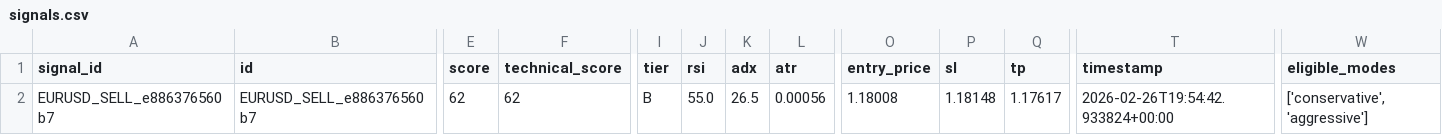
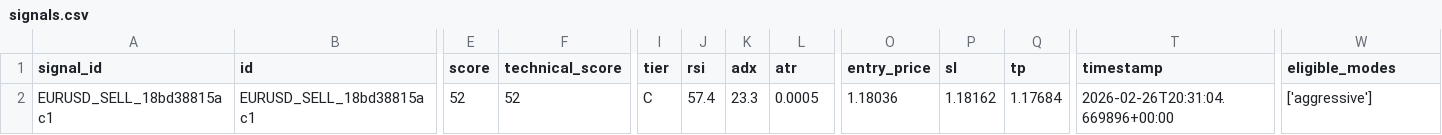
Before and after one commit to rahim-dotAI/forex-ai-models, a CSV file: signals.csv, drawn as a sheet; only a part is shown, gaps mark what is left out; the diff covers the shown part only; the diff names each change by its address in the sheet, - before the commit and + after, or states it on an @@ line.

```diff
--- a/signals.csv
+++ b/signals.csv
-A2 (signal_id): EURUSD_SELL_e886376560b7
+A2 (signal_id): EURUSD_SELL_18bd38815ac1
-B2 (id): EURUSD_SELL_e886376560b7
+B2 (id): EURUSD_SELL_18bd38815ac1
-E2 (score): 62
+E2 (score): 52
-F2 (technical_score): 62
+F2 (technical_score): 52
-I2 (tier): B
+I2 (tier): C
-J2 (rsi): 55.0
+J2 (rsi): 57.4
-K2 (adx): 26.5
+K2 (adx): 23.3
-L2 (atr): 0.00056
+L2 (atr): 0.0005
-O2 (entry_price): 1.18008
+O2 (entry_price): 1.18036
-P2 (sl): 1.18148
+P2 (sl): 1.18162
-Q2 (tp): 1.17617
+Q2 (tp): 1.17684
-T2 (timestamp): 2026-02-26T19:54:42.933824+00:00
+T2 (timestamp): 2026-02-26T20:31:04.669896+00:00
-W2 (eligible_modes): ['conservative', 'aggressive']
+W2 (eligible_modes): ['aggressive']
```
Also changed, not shown: 1 removed row and 1 edited cell elsewhere in this file, 2 other files.
